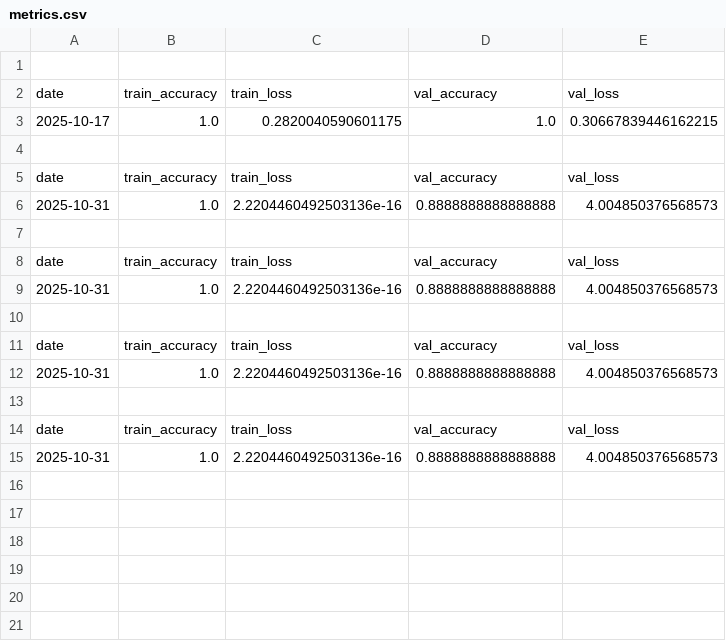
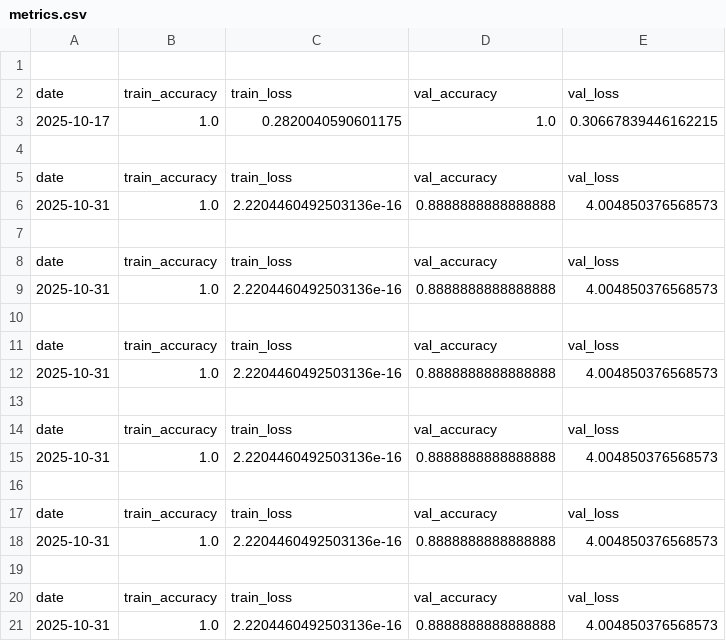
Before and after one commit to 21f2000143/21F2000143_Assignment_4_SEP_MLOPs_iris, a CSV file: iris_feast/metrics.csv, drawn as a sheet; the diff names each change by its address in the sheet, - before the commit and + after, or states it on an @@ line.

```diff
--- a/iris_feast/metrics.csv
+++ b/iris_feast/metrics.csv
+row 16: (empty)
+row 17: date | train_accuracy | train_loss | val_accuracy | val_loss
+row 18: 2025-10-31 | 1.0 | 2.2204460492503136e-16 | 0.8888888888888888 | 4.004850376568573
+row 19: (empty)
+row 20: date | train_accuracy | train_loss | val_accuracy | val_loss
+row 21: 2025-10-31 | 1.0 | 2.2204460492503136e-16 | 0.8888888888888888 | 4.004850376568573
```
Also changed, not shown: 15 other files.
